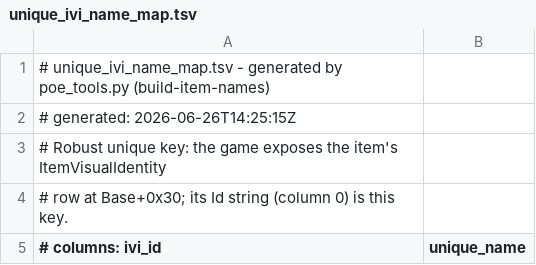
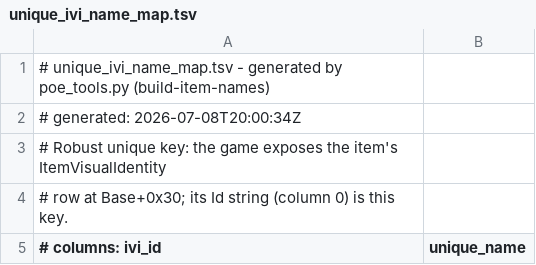
Before and after one commit to BeelzebubSupreme/PoEformance, a TSV file: data/unique_ivi_name_map.tsv, drawn as a sheet; only a part is shown.

```diff
--- a/data/unique_ivi_name_map.tsv
+++ b/data/unique_ivi_name_map.tsv
@@ -1,3 +1,3 @@
 # unique_ivi_name_map.tsv - generated by poe_tools.py (build-item-names)
-# generated: 2026-06-26T14:25:15Z
+# generated: 2026-07-08T20:00:34Z
 # Robust unique key: the game exposes the item's ItemVisualIdentity
```
Also changed, not shown: data/base_item_name_map.tsv, data/base_item_sizes.tsv, 8 other files.
